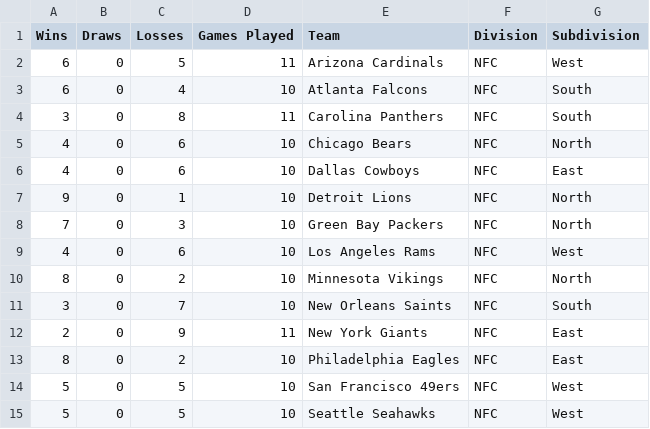
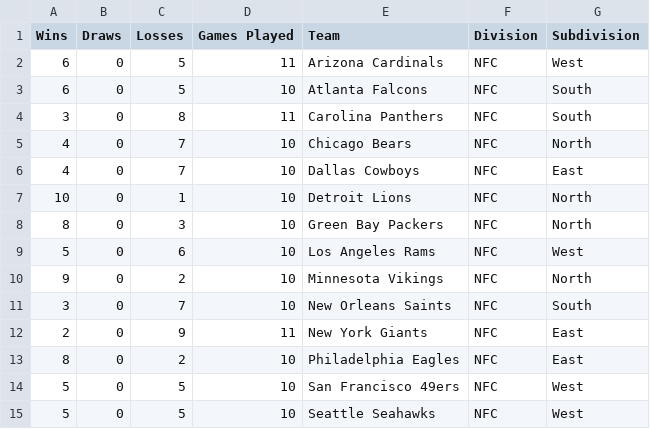
Before and after one commit to AlexSchinnerl/nfl_2024, a CSV file: data/teams.csv, drawn as a sheet; only a part is shown.

```diff
--- a/data/teams.csv
+++ b/data/teams.csv
@@ -2,10 +2,10 @@ Wins,Draws,Losses,Games Played,Team,Division,Subdivision
 6,0,5,11,Arizona Cardinals,NFC,West
-6,0,4,10,Atlanta Falcons,NFC,South
+6,0,5,10,Atlanta Falcons,NFC,South
 3,0,8,11,Carolina Panthers,NFC,South
-4,0,6,10,Chicago Bears,NFC,North
-4,0,6,10,Dallas Cowboys,NFC,East
-9,0,1,10,Detroit Lions,NFC,North
-7,0,3,10,Green Bay Packers,NFC,North
-4,0,6,10,Los Angeles Rams,NFC,West
-8,0,2,10,Minnesota Vikings,NFC,North
+4,0,7,10,Chicago Bears,NFC,North
+4,0,7,10,Dallas Cowboys,NFC,East
+10,0,1,10,Detroit Lions,NFC,North
+8,0,3,10,Green Bay Packers,NFC,North
+5,0,6,10,Los Angeles Rams,NFC,West
+9,0,2,10,Minnesota Vikings,NFC,North
 3,0,7,10,New Orleans Saints,NFC,South
```
Also changed, not shown: 1 other file.
